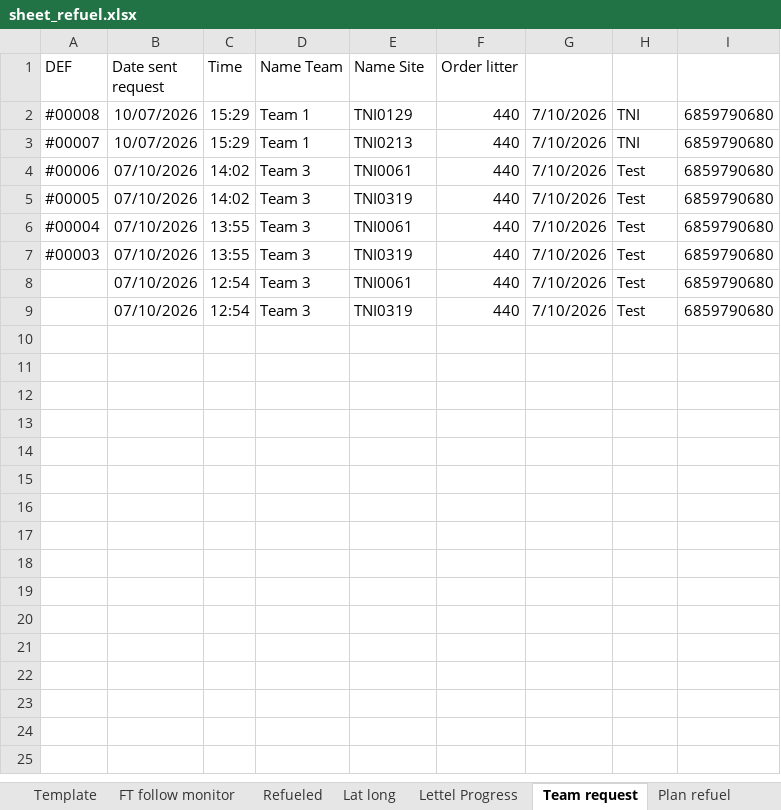
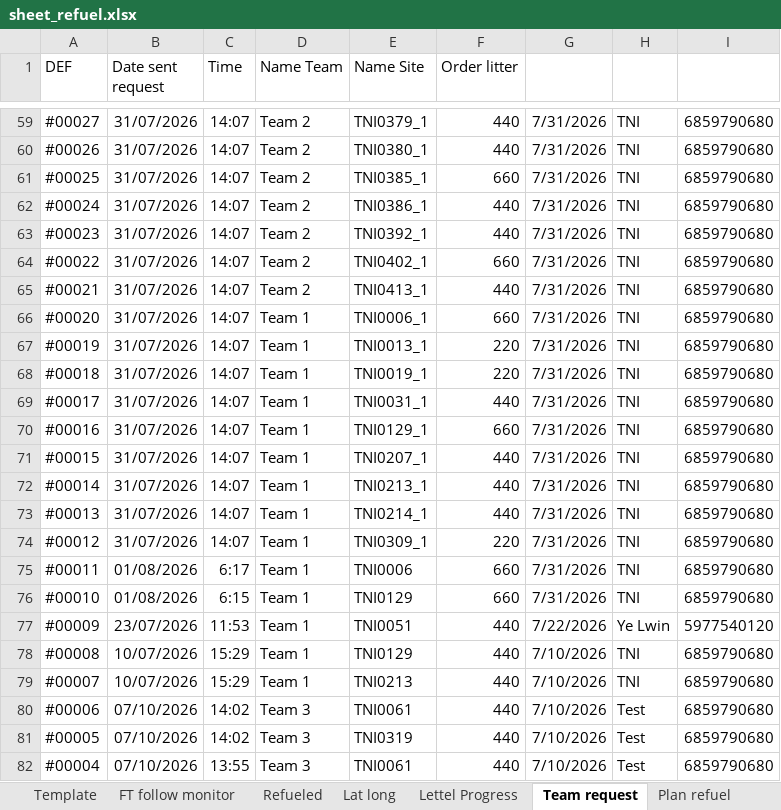
Before and after one commit to MON6879/tni-sitedown-relay, an Excel workbook: scratch/sheet_refuel.xlsx, sheet Team request, drawn as a sheet; only a part is shown, gaps mark what is left out; the shorter side is filled out with more unchanged rows; values as stored, in another font and other column widths than the file's, no borders; charts and pictures not drawn; the diff covers the shown part only; the diff names each change by its address in the sheet, - before the commit and + after, or states it on an @@ line.

```diff
--- a/scratch/sheet_refuel.xlsx (sheet Team request)
+++ b/scratch/sheet_refuel.xlsx (sheet Team request)
+row 59: #00027 | 31/07/2026 | 14:07 | Team 2 | TNI0379_1 | 440 | 7/31/2026 | TNI | 6859790680
+row 60: #00026 | 31/07/2026 | 14:07 | Team 2 | TNI0380_1 | 440 | 7/31/2026 | TNI | 6859790680
+row 61: #00025 | 31/07/2026 | 14:07 | Team 2 | TNI0385_1 | 660 | 7/31/2026 | TNI | 6859790680
+row 62: #00024 | 31/07/2026 | 14:07 | Team 2 | TNI0386_1 | 440 | 7/31/2026 | TNI | 6859790680
+row 63: #00023 | 31/07/2026 | 14:07 | Team 2 | TNI0392_1 | 440 | 7/31/2026 | TNI | 6859790680
+row 64: #00022 | 31/07/2026 | 14:07 | Team 2 | TNI0402_1 | 660 | 7/31/2026 | TNI | 6859790680
+row 65: #00021 | 31/07/2026 | 14:07 | Team 2 | TNI0413_1 | 440 | 7/31/2026 | TNI | 6859790680
+row 66: #00020 | 31/07/2026 | 14:07 | Team 1 | TNI0006_1 | 660 | 7/31/2026 | TNI | 6859790680
+row 67: #00019 | 31/07/2026 | 14:07 | Team 1 | TNI0013_1 | 220 | 7/31/2026 | TNI | 6859790680
+row 68: #00018 | 31/07/2026 | 14:07 | Team 1 | TNI0019_1 | 220 | 7/31/2026 | TNI | 6859790680
+row 69: #00017 | 31/07/2026 | 14:07 | Team 1 | TNI0031_1 | 440 | 7/31/2026 | TNI | 6859790680
+row 70: #00016 | 31/07/2026 | 14:07 | Team 1 | TNI0129_1 | 660 | 7/31/2026 | TNI | 6859790680
+row 71: #00015 | 31/07/2026 | 14:07 | Team 1 | TNI0207_1 | 440 | 7/31/2026 | TNI | 6859790680
+row 72: #00014 | 31/07/2026 | 14:07 | Team 1 | TNI0213_1 | 440 | 7/31/2026 | TNI | 6859790680
+row 73: #00013 | 31/07/2026 | 14:07 | Team 1 | TNI0214_1 | 440 | 7/31/2026 | TNI | 6859790680
+row 74: #00012 | 31/07/2026 | 14:07 | Team 1 | TNI0309_1 | 220 | 7/31/2026 | TNI | 6859790680
+row 75: #00011 | 01/08/2026 | 6:17 | Team 1 | TNI0006 | 660 | 7/31/2026 | TNI | 6859790680
+row 76: #00010 | 01/08/2026 | 6:15 | Team 1 | TNI0129 | 660 | 7/31/2026 | TNI | 6859790680
+row 77: #00009 | 23/07/2026 | 11:53 | Team 1 | TNI0051 | 440 | 7/22/2026 | Ye Lwin | 5977540120
```
Also changed, not shown: 57 added rows elsewhere in this sheet, sheet Refueled, sheet Need Refuel, sheet Plan refuel, sheet Telegram ID, sheet FT follow monitor, sheet Lettel Progress, formulas that keep their value, 1 other file.
